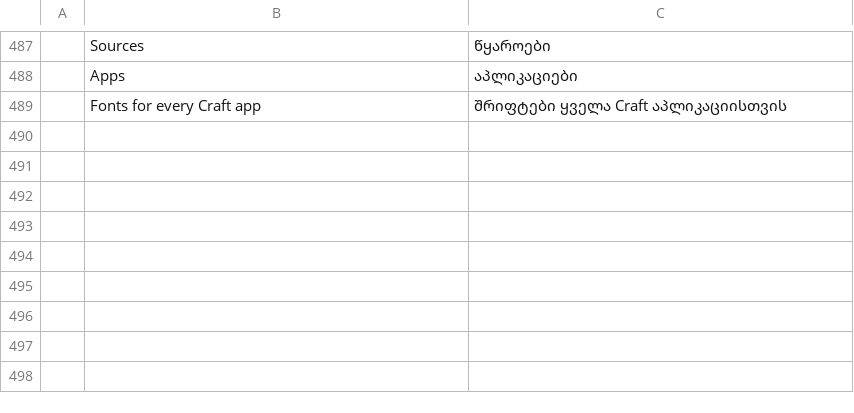
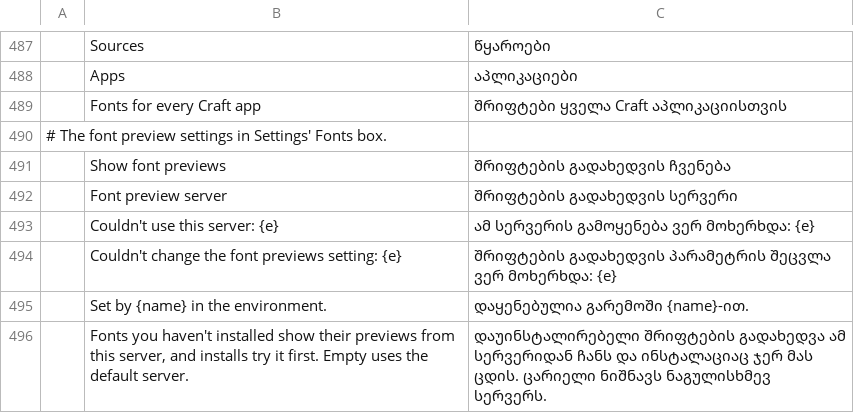
Before and after one commit to storytold/craft-launcher, a TSV file: crates/ui-egui/src/i18n/ka.tsv, drawn as a sheet; only a part is shown, gaps mark what is left out; the diff names each change by its address in the sheet, - before the commit and + after, or states it on an @@ line.

Commit message:
Fonts: previews from the suite's font preview server
Pins craft-ui, craft-update, craft-flags, craft-quit and craft-font-manager to one craft-libs
source, aiongg/craft-libs 06b484aa (font-previews, storytold/craft-libs#2782). The font store
gets the suite's preview server as the host's default, never saved as the user's choice.
Settings' Fonts box gets Show font previews and a font preview server field, both saved in the
font store every Craft app shares; the field shows the default as its placeholder, is read-only
while CRAFT_FONT_PREVIEW_URL sets the server, and shows the store's message for a refused
address. Either change asks the panel to read the preview settings again.

```diff
--- a/crates/ui-egui/src/i18n/ka.tsv
+++ b/crates/ui-egui/src/i18n/ka.tsv
+row 490: # The font preview settings in Settings' Fonts box.
+row 491:  | Show font previews | შრიფტების გადახედვის ჩვენება
+row 492:  | Font preview server | შრიფტების გადახედვის სერვერი
+row 493:  | Couldn't use this server: {e} | ამ სერვერის გამოყენება ვერ მოხერხდა: {e}
+row 494:  | Couldn't change the font previews setting: {e} | შრიფტების გადახედვის პარამეტრის შეცვლა ვერ მოხერხდა: {e}
+row 495:  | Set by {name} in the environment. | დაყენებულია გარემოში {name}-ით.
+row 496:  | Fonts you haven't installed show their previews from this server, and installs try it first. Empty uses the default server. | დაუინსტალირებელი შრიფტების გადახედვა ამ სერვერიდან ჩანს და ინსტალაციაც ჯერ მას ცდის. ცარიელი ნიშნავს ნაგულისხმევ სერვერს.
```
Also changed, not shown: crates/ui-egui/src/i18n/es.tsv, crates/ui-egui/src/i18n/hu.tsv, 18 other files.
